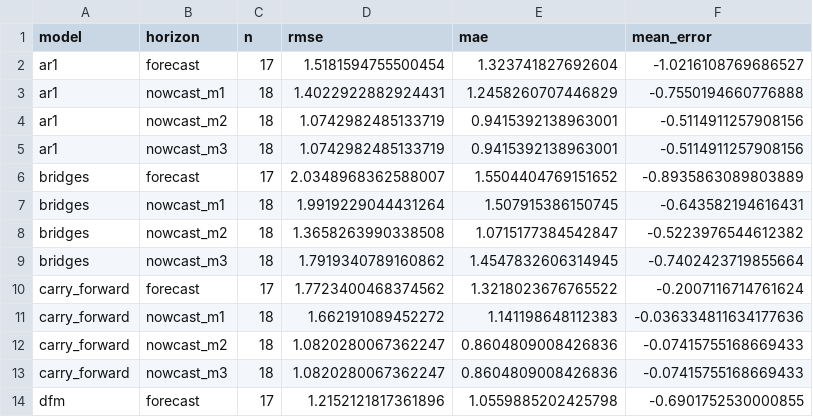
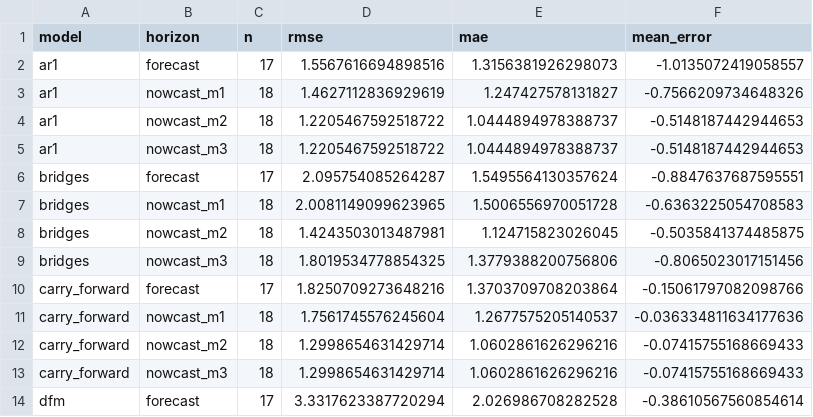
Before and after one commit to mrshohruh/nowcasting, a CSV file: state/scores.csv, drawn as a sheet; only a part is shown; the diff covers the shown part only.

```diff
--- a/state/scores.csv
+++ b/state/scores.csv
@@ -1,14 +1,14 @@
 model,horizon,n,rmse,mae,mean_error
-ar1,forecast,17,1.5181594755500454,1.323741827692604,-1.0216108769686527
-ar1,nowcast_m1,18,1.4022922882924431,1.2458260707446829,-0.7550194660776888
-ar1,nowcast_m2,18,1.0742982485133719,0.9415392138963001,-0.5114911257908156
-ar1,nowcast_m3,18,1.0742982485133719,0.9415392138963001,-0.5114911257908156
-bridges,forecast,17,2.0348968362588007,1.5504404769151652,-0.8935863089803889
-bridges,nowcast_m1,18,1.9919229044431264,1.507915386150745,-0.643582194616431
-bridges,nowcast_m2,18,1.3658263990338508,1.0715177384542847,-0.5223976544612382
-bridges,nowcast_m3,18,1.7919340789160862,1.4547832606314945,-0.7402423719855664
-carry_forward,forecast,17,1.7723400468374562,1.3218023676765522,-0.2007116714761624
-carry_forward,nowcast_m1,18,1.662191089452272,1.141198648112383,-0.036334811634177636
-carry_forward,nowcast_m2,18,1.0820280067362247,0.8604809008426836,-0.07415755168669433
-carry_forward,nowcast_m3,18,1.0820280067362247,0.8604809008426836,-0.07415755168669433
-dfm,forecast,17,1.2152121817361896,1.0559885202425798,-0.6901752530000855
+ar1,forecast,17,1.5567616694898516,1.3156381926298073,-1.0135072419058557
+ar1,nowcast_m1,18,1.4627112836929619,1.247427578131827,-0.7566209734648326
+ar1,nowcast_m2,18,1.2205467592518722,1.0444894978388737,-0.5148187442944653
+ar1,nowcast_m3,18,1.2205467592518722,1.0444894978388737,-0.5148187442944653
+bridges,forecast,17,2.095754085264287,1.5495564130357624,-0.8847637687595551
+bridges,nowcast_m1,18,2.0081149099623965,1.5006556970051728,-0.6363225054708583
+bridges,nowcast_m2,18,1.4243503013487981,1.124715823026045,-0.5035841374485875
+bridges,nowcast_m3,18,1.8019534778854325,1.3779388200756806,-0.8065023017151456
+carry_forward,forecast,17,1.8250709273648216,1.3703709708203864,-0.15061797082098766
+carry_forward,nowcast_m1,18,1.7561745576245604,1.2677575205140537,-0.036334811634177636
+carry_forward,nowcast_m2,18,1.2998654631429714,1.0602861626296216,-0.07415755168669433
+carry_forward,nowcast_m3,18,1.2998654631429714,1.0602861626296216,-0.07415755168669433
+dfm,forecast,17,3.3317623387720294,2.026986708282528,-0.38610567560854614
```
Also changed, not shown: 57 edited cells elsewhere in this file, state/replay_results.csv, 7 other files.
